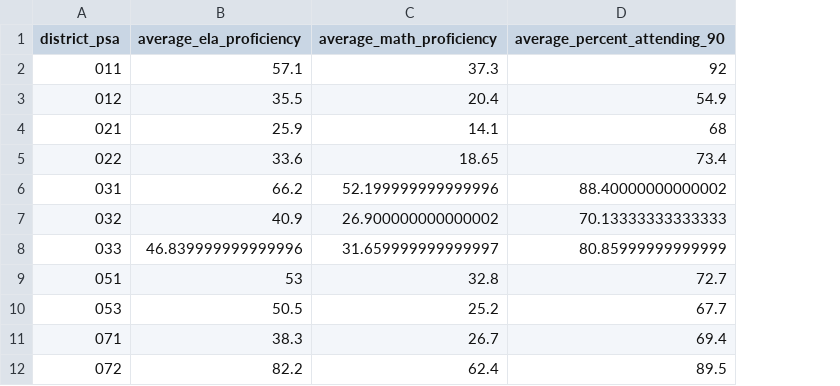
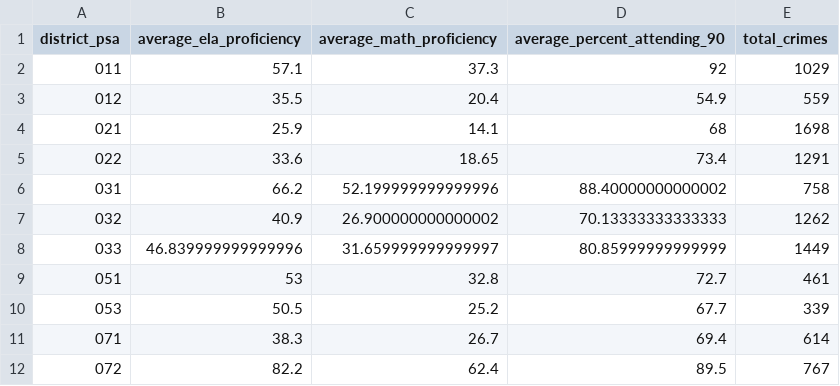
Before and after one commit to EricCroston/Philadelphia-School_Performance_vs_Crime_Data, a CSV file: SQL Outputs/Total_Crimes_ktoeight_PSA.csv, drawn as a sheet; only a part is shown; the diff names each change by its address in the sheet, - before the commit and + after, or states it on an @@ line.

Commit message:
database outputs

```diff
--- a/SQL Outputs/Total_Crimes_ktoeight_PSA.csv
+++ b/SQL Outputs/Total_Crimes_ktoeight_PSA.csv
+column E (total_crimes), rows 2-12: 1029 | 559 | 1698 | 1291 | 758 | 1262 | 1449 | 461 | 339 | 614 | 767
```
Also changed, not shown: SQL Outputs/Total_Crimes_ES_PSA.csv, 3 other files.
